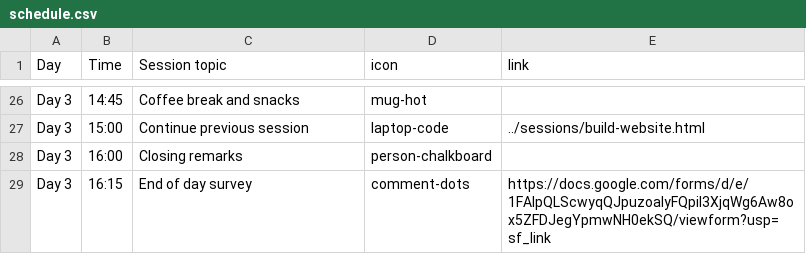
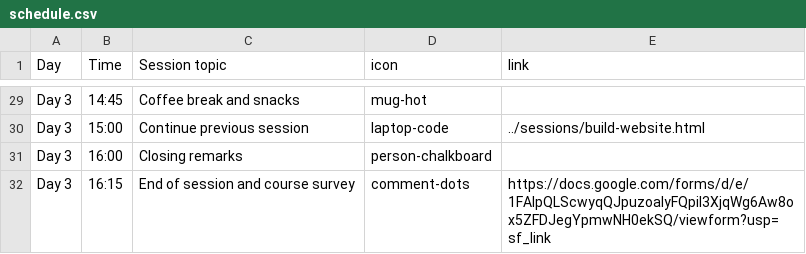
Before and after one commit to rostools/r-cubed-advanced, a CSV file: preamble/schedule.csv, drawn as a sheet; only a part is shown, gaps mark what is left out; the diff covers the shown part only.

Commit message:
update schedule to get feedback at end of each session

```diff
--- a/preamble/schedule.csv
+++ b/preamble/schedule.csv
@@ -28,2 +31,2 @@ Day 3,15:00,Continue previous session,laptop-code,../sessions/build-website.html
 Day 3,16:00,Closing remarks,person-chalkboard,
-Day 3,16:15,End of day survey,comment-dots,https://docs.google.com/forms/d/e/1FAIpQLScwyqQJpuzoalyFQpiI3XjqWg6Aw8ox5ZFDJegYpmwNH0ekSQ/viewform?usp=sf_link
+Day 3,16:15,End of session and course survey,comment-dots,https://docs.google.com/forms/d/e/1FAIpQLScwyqQJpuzoalyFQpiI3XjqWg6Aw8ox5ZFDJegYpmwNH0ekSQ/viewform?usp=sf_link
```
Also changed, not shown: 3 added rows and 11 edited cells elsewhere in this file.
